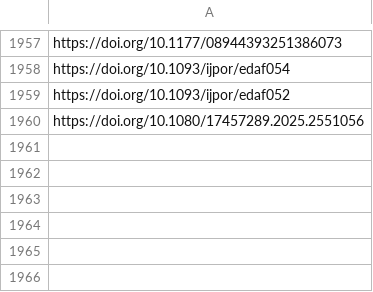
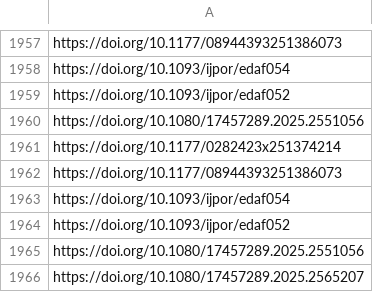
Before and after one commit to jacob-long/picnic, a CSV file: memory/po_urls.csv, drawn as a sheet; only a part is shown, gaps mark what is left out; the diff names each change by its address in the sheet, - before the commit and + after, or states it on an @@ line.

```diff
--- a/memory/po_urls.csv
+++ b/memory/po_urls.csv
+row 1961: https://doi.org/10.1177/0282423x251374214
+row 1962: https://doi.org/10.1177/08944393251386073
+row 1963: https://doi.org/10.1093/ijpor/edaf054
+row 1964: https://doi.org/10.1093/ijpor/edaf052
+row 1965: https://doi.org/10.1080/17457289.2025.2551056
+row 1966: https://doi.org/10.1080/17457289.2025.2565207
```
Also changed, not shown: memory/communication_urls.csv, memory/politics_urls.csv, 11 other files.
